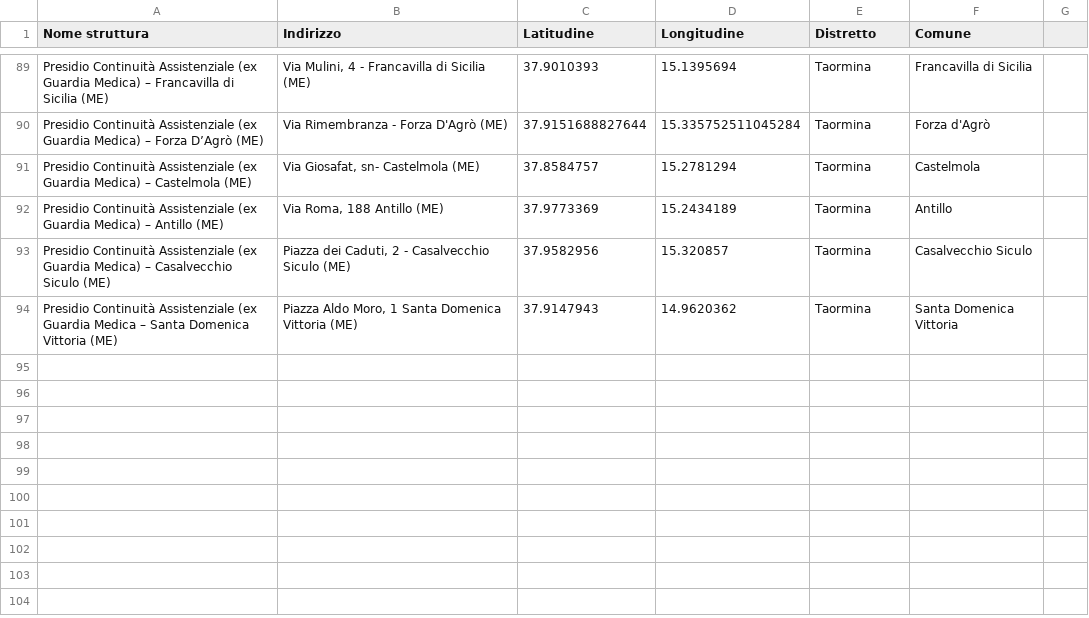
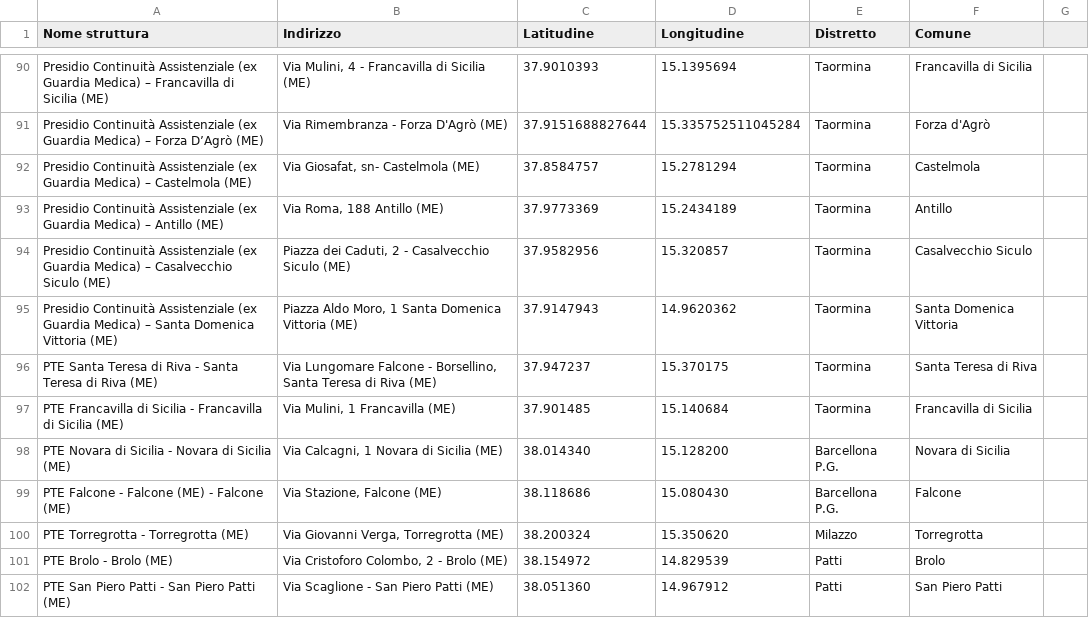
Before and after one commit to deduzzo/personale-convenzionato-presidi, a CSV file: data/presidi.csv, drawn as a sheet; only a part is shown, gaps mark what is left out; the diff covers the shown part only.

```diff
--- a/data/presidi.csv
+++ b/data/presidi.csv
@@ -93,2 +94,9 @@ Presidio Continuità Assistenziale (ex Guardia Medica) – Antillo (ME),"Via Rom
 Presidio Continuità Assistenziale (ex Guardia Medica) – Casalvecchio Siculo (ME),"Piazza dei Caduti, 2 - Casalvecchio Siculo (ME)",37.9582956,15.320857,Taormina,Casalvecchio Siculo
-Presidio Continuità Assistenziale (ex Guardia Medica – Santa Domenica Vittoria (ME),"Piazza Aldo Moro, 1 Santa Domenica Vittoria (ME)",37.9147943,14.9620362,Taormina,Santa Domenica Vittoria
+Presidio Continuità Assistenziale (ex Guardia Medica) – Santa Domenica Vittoria (ME),"Piazza Aldo Moro, 1 Santa Domenica Vittoria (ME)",37.9147943,14.9620362,Taormina,Santa Domenica Vittoria
+PTE Santa Teresa di Riva - Santa Teresa di Riva (ME), "Via Lungomare Falcone - Borsellino, Santa Teresa di Riva (ME)",37.947237,15.370175,Taormina,Santa Teresa di Riva
+PTE Francavilla di Sicilia - Francavilla di Sicilia (ME), "Via Mulini, 1 Francavilla (ME)",37.901485,15.140684,Taormina,Francavilla di Sicilia
+PTE Novara di Sicilia - Novara di Sicilia (ME),"Via Calcagni, 1 Novara di Sicilia (ME)",38.014340,15.128200,Barcellona P.G.,Novara di Sicilia
+PTE Falcone - Falcone (ME) - Falcone (ME), "Via Stazione, Falcone (ME)",38.118686,15.080430,Barcellona P.G.,Falcone
+PTE Torregrotta - Torregrotta (ME), "Via Giovanni Verga, Torregrotta (ME)",38.200324,15.350620,Milazzo,Torregrotta
+PTE Brolo - Brolo (ME), "Via Cristoforo Colombo, 2 - Brolo (ME)",38.154972,14.829539,Patti,Brolo
+PTE San Piero Patti - San Piero Patti (ME), "Via Scaglione - San Piero Patti (ME)",38.051360,14.967912,Patti,San Piero Patti
```
Also changed, not shown: 12 added rows, 4 removed rows and 4 edited cells elsewhere in this file, 1 other file.
